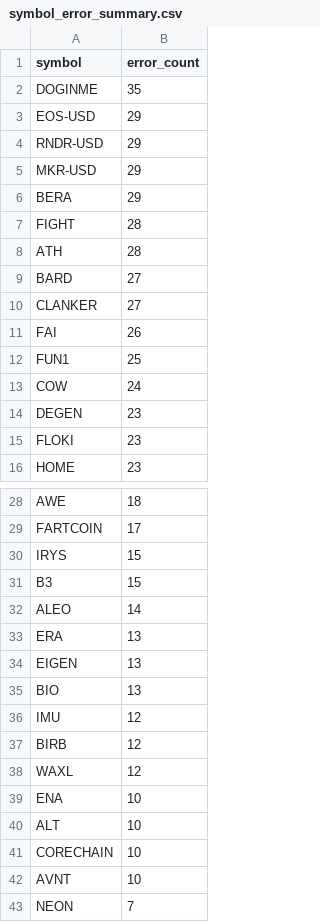
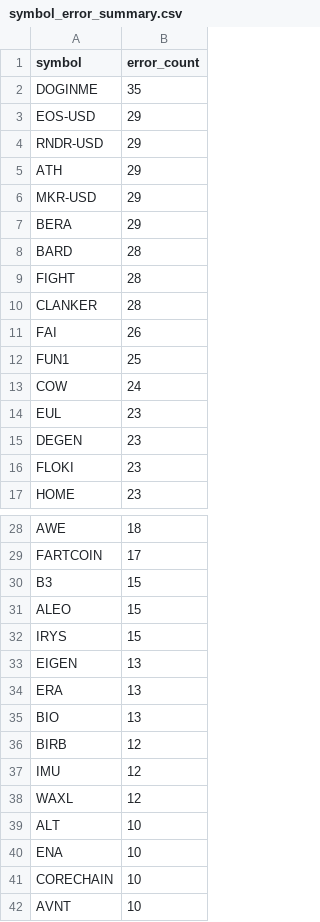
Before and after one commit to stefanbund/stadium-public-data, a CSV file: symbol_error_summary.csv, drawn as a sheet; only a part is shown, gaps mark what is left out; the shorter side is filled out with more unchanged rows; the diff covers the shown part only.

```diff
--- a/symbol_error_summary.csv
+++ b/symbol_error_summary.csv
@@ -4,8 +4,8 @@ EOS-USD,29
 RNDR-USD,29
+ATH,29
 MKR-USD,29
 BERA,29
+BARD,28
 FIGHT,28
-ATH,28
-BARD,27
-CLANKER,27
+CLANKER,28
 FAI,26
@@ -13,2 +13,3 @@ FUN1,25
 COW,24
+EUL,23
 DEGEN,23
@@ -29,13 +29,13 @@ AWE,18
 FARTCOIN,17
+B3,15
+ALEO,15
 IRYS,15
-B3,15
-ALEO,14
+EIGEN,13
 ERA,13
-EIGEN,13
 BIO,13
+BIRB,12
 IMU,12
-BIRB,12
 WAXL,12
+ALT,10
 ENA,10
-ALT,10
 CORECHAIN,10
```
Also changed, not shown: 1 removed row and 3 moved rows elsewhere in this file, coinbase_log_summary.csv, 3 other files.
